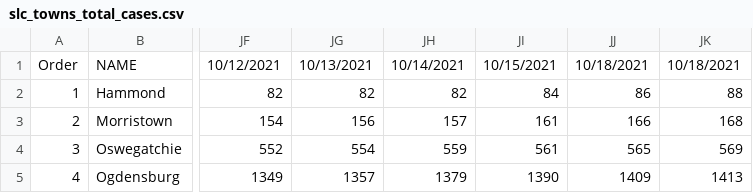
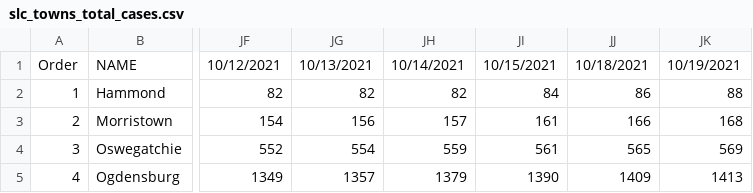
Before and after one commit to iramler/stlawu_covid, a CSV file: slc_towns_total_cases.csv, drawn as a sheet; only a part is shown, gaps mark what is left out; the diff names each change by its address in the sheet, - before the commit and + after, or states it on an @@ line.

Commit message:
Update slc_towns_total_cases.csv

```diff
--- a/slc_towns_total_cases.csv
+++ b/slc_towns_total_cases.csv
-JK1: 10/18/2021
+JK1: 10/19/2021
```
